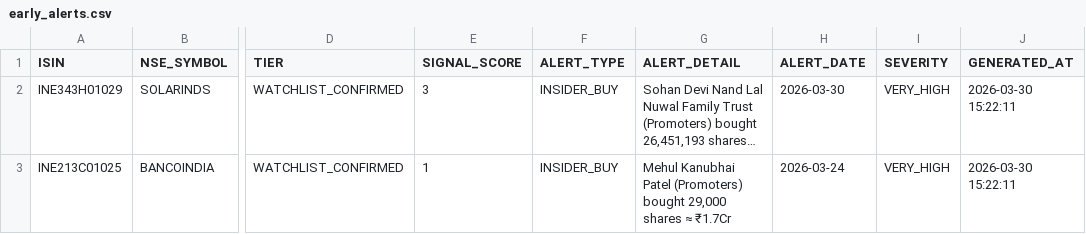
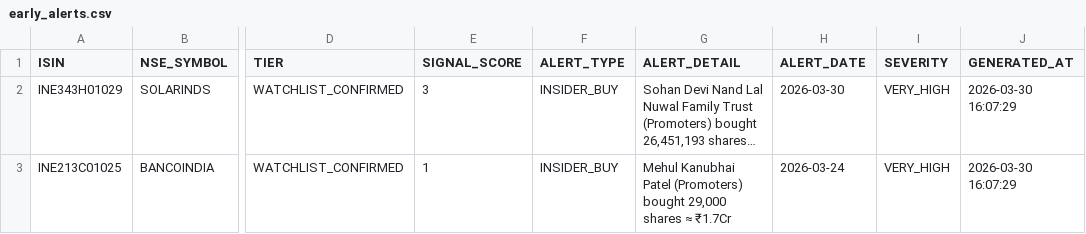
Before and after one commit to rajkshroff/multibagger-alerts, a CSV file: early_alerts.csv, drawn as a sheet; only a part is shown, gaps mark what is left out; long unchanged cells end in …; the diff names each change by its address in the sheet, - before the commit and + after, or states it on an @@ line.

```diff
--- a/early_alerts.csv
+++ b/early_alerts.csv
-J2:J3 (GENERATED_AT): 2026-03-30 15:22:11
+J2:J3 (GENERATED_AT): 2026-03-30 16:07:29
```
Also changed, not shown: composite_scores.csv, recent_events.csv, 3 other files.
